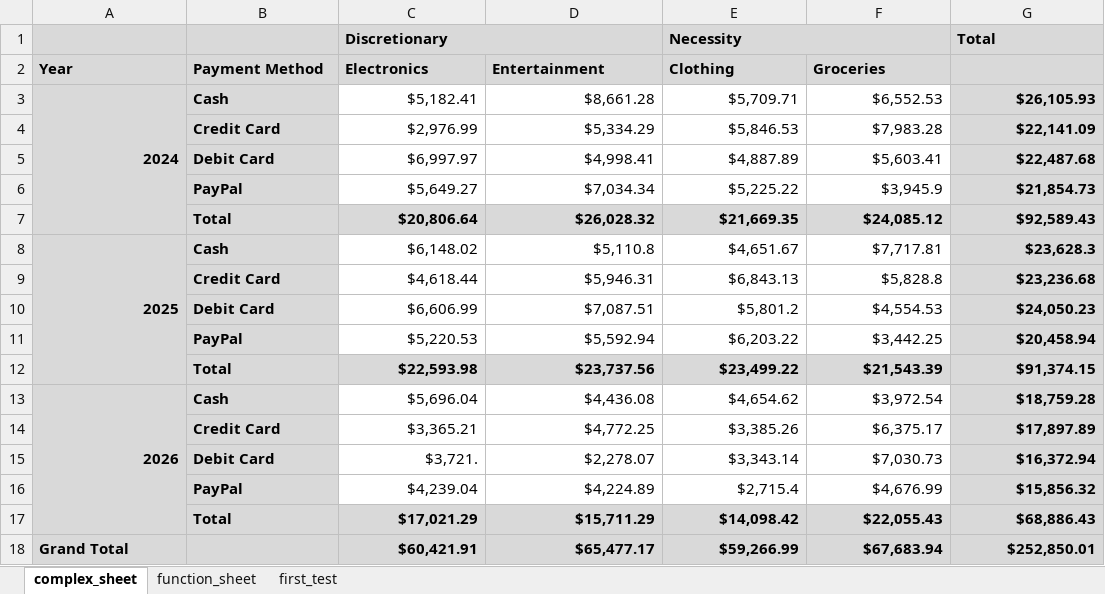
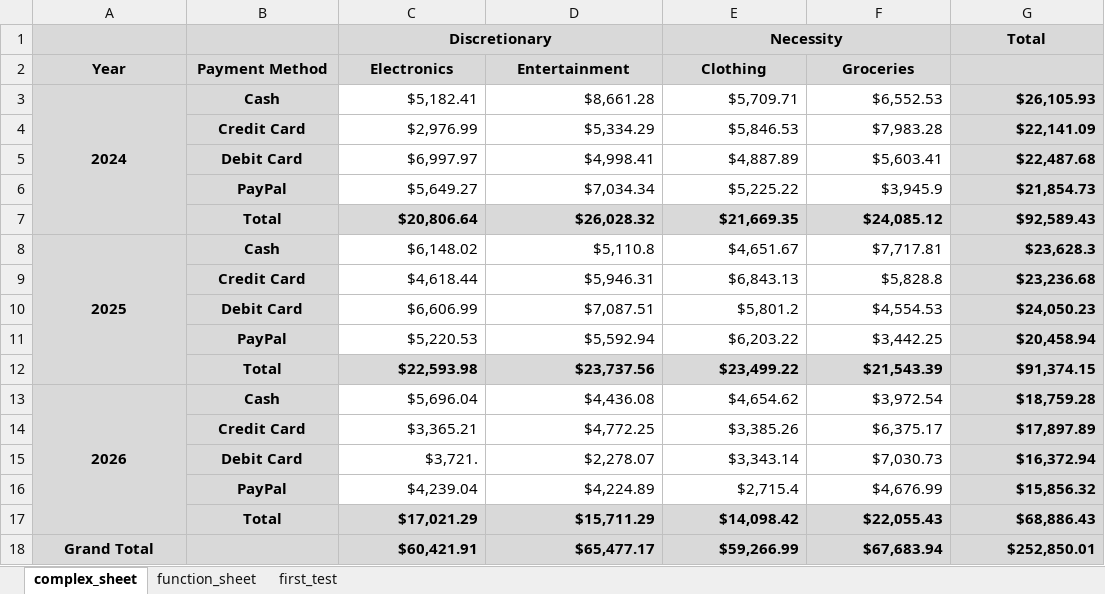
Before and after one commit to peter-amerkhanian/peter-amerkhanian.github.io, an Excel workbook: posts/excel-wings/test.xlsx, sheet complex_sheet, drawn as a sheet; values as stored, in another font and other column widths than the file's, no borders; the diff names each change by its address in the sheet, - before the commit and + after, or states it on an @@ line.

Commit message:
completed ExcelDF post

```diff
--- a/posts/excel-wings/test.xlsx (sheet complex_sheet)
+++ b/posts/excel-wings/test.xlsx (sheet complex_sheet)
-C1 alignment: left
+C1 alignment: center
-E1 alignment: left
+E1 alignment: center
-G1 alignment: left
+G1 alignment: center
-A2:F2 alignment: left
+A2:F2 alignment: center
-A3 alignment: right
+A3 alignment: center
-B3:B17 alignment: left
+B3:B17 alignment: center
-A8 alignment: right
+A8 alignment: center
-A13 alignment: right
+A13 alignment: center
-A18 alignment: left
+A18 alignment: center
```
Also changed, not shown: 11 other files.
